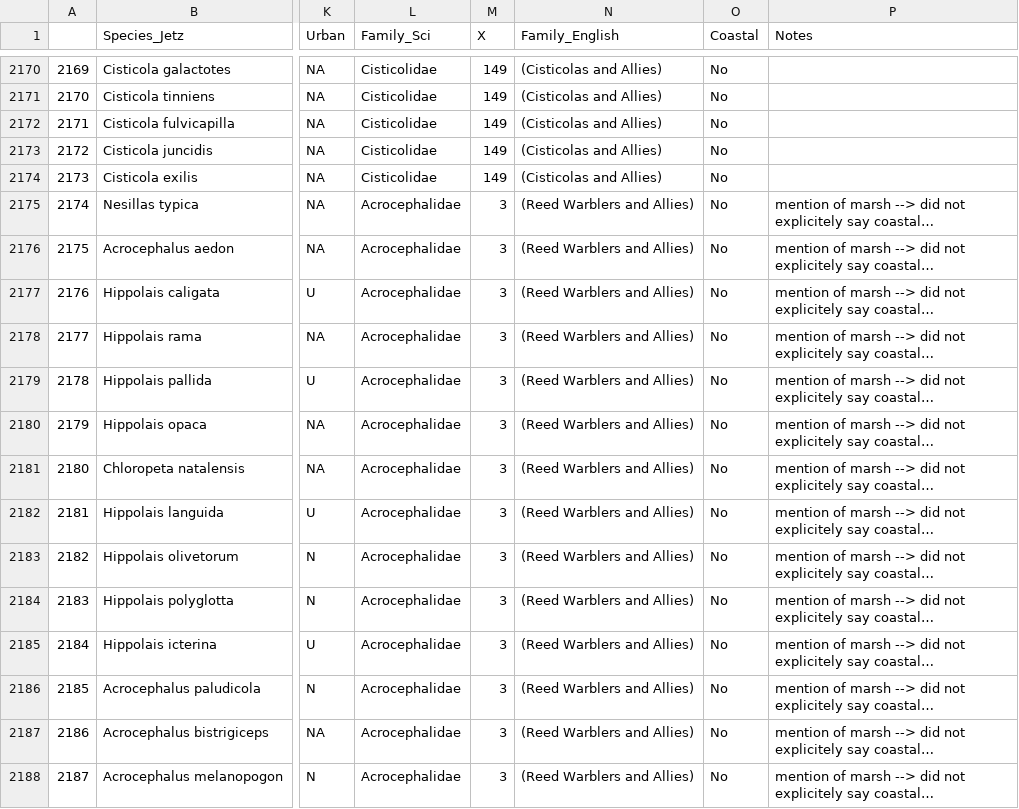
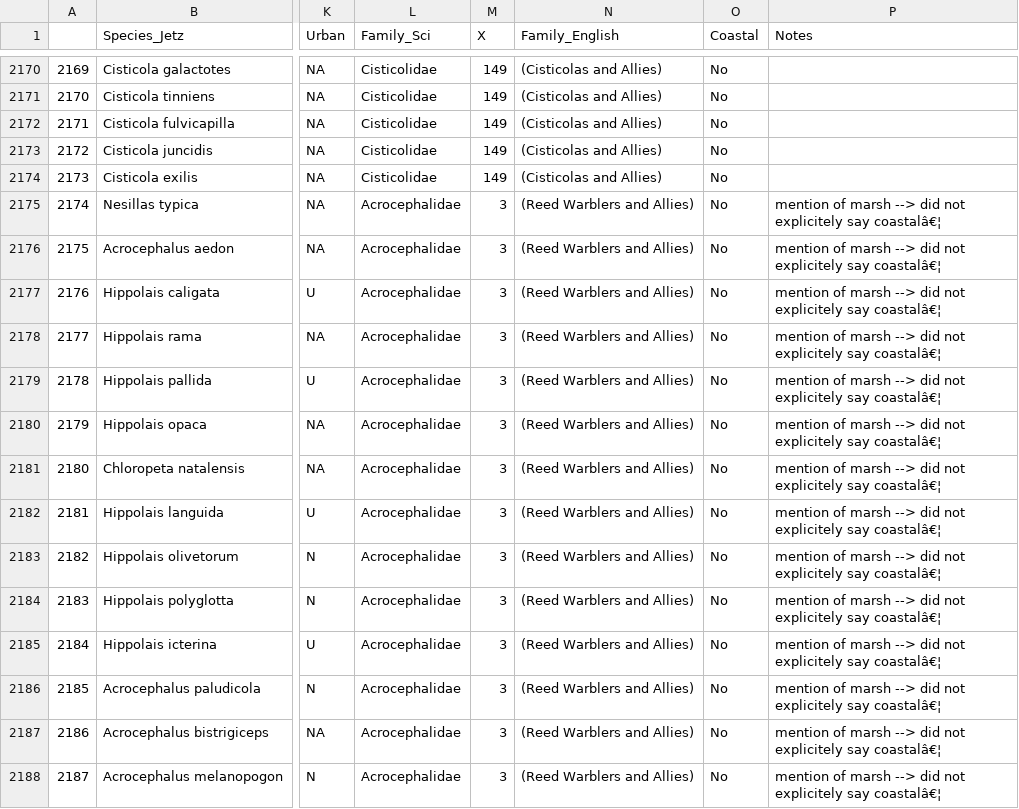
Before and after one commit to emmagarrison2/CoastalBirdsUPDATE, a CSV file: Notes/Round_1_no_edited.csv, drawn as a sheet; only a part is shown, gaps mark what is left out; the diff covers the shown part only; the diff names each change by its address in the sheet, - before the commit and + after, or states it on an @@ line.

Commit message:
round 3 of coastal filtration - emma

```diff
--- a/Notes/Round_1_no_edited.csv
+++ b/Notes/Round_1_no_edited.csv
-P2175:P2188 (Notes): …explicitely say coastal…
+P2175:P2188 (Notes): …explicitely say coastalâ€¦
```
Also changed, not shown: 79 edited cells elsewhere in this file, 2 other files.
